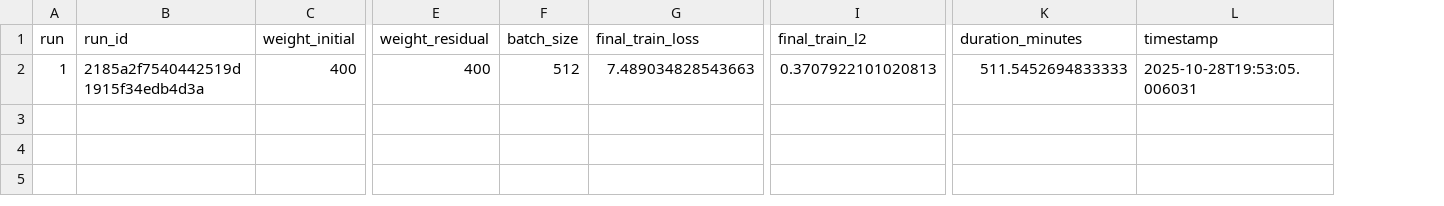
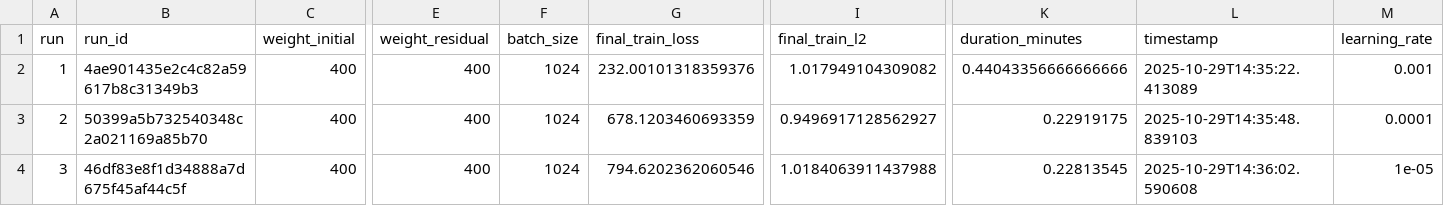
Before and after one commit to assafzimand/Schrodinger-Equation, a CSV file: outputs/grid_search_results.csv, drawn as a sheet; only a part is shown, gaps mark what is left out; rows hold the shown columns only; the diff names each change by its address in the sheet, - before the commit and + after, or states it on an @@ line.

Commit message:
lr in grid search and some config changes

```diff
--- a/outputs/grid_search_results.csv
+++ b/outputs/grid_search_results.csv
+column M (learning_rate), row 2: 0.001
-B2 (run_id): 2185a2f7540442519d1915f34edb4d3a
+B2 (run_id): 4ae901435e2c4c82a59617b8c31349b3
-F2 (batch_size): 512
+F2 (batch_size): 1024
-G2 (final_train_loss): 7.489034828543663
+G2 (final_train_loss): 232.00101318359376
-I2 (final_train_l2): 0.3707922101020813
+I2 (final_train_l2): 1.017949104309082
-K2 (duration_minutes): 511.5452694833333
+K2 (duration_minutes): 0.44043356666666666
-L2 (timestamp): 2025-10-28T19:53:05.006031
+L2 (timestamp): 2025-10-29T14:35:22.413089
+row 3: 2 | 50399a5b732540348c2a021169a85b70 | 400 | 400 | 1024 | 678.1203460693359 | 0.9496917128562927 | 0.22919175 | 2025-10-29T14:35:48.839103 | 0.0001
+row 4: 3 | 46df83e8f1d34888a7d675f45af44c5f | 400 | 400 | 1024 | 794.6202362060546 | 1.0184063911437988 | 0.22813545 | 2025-10-29T14:36:02.590608 | 1e-05
```
Also changed, not shown: 34 other files.
